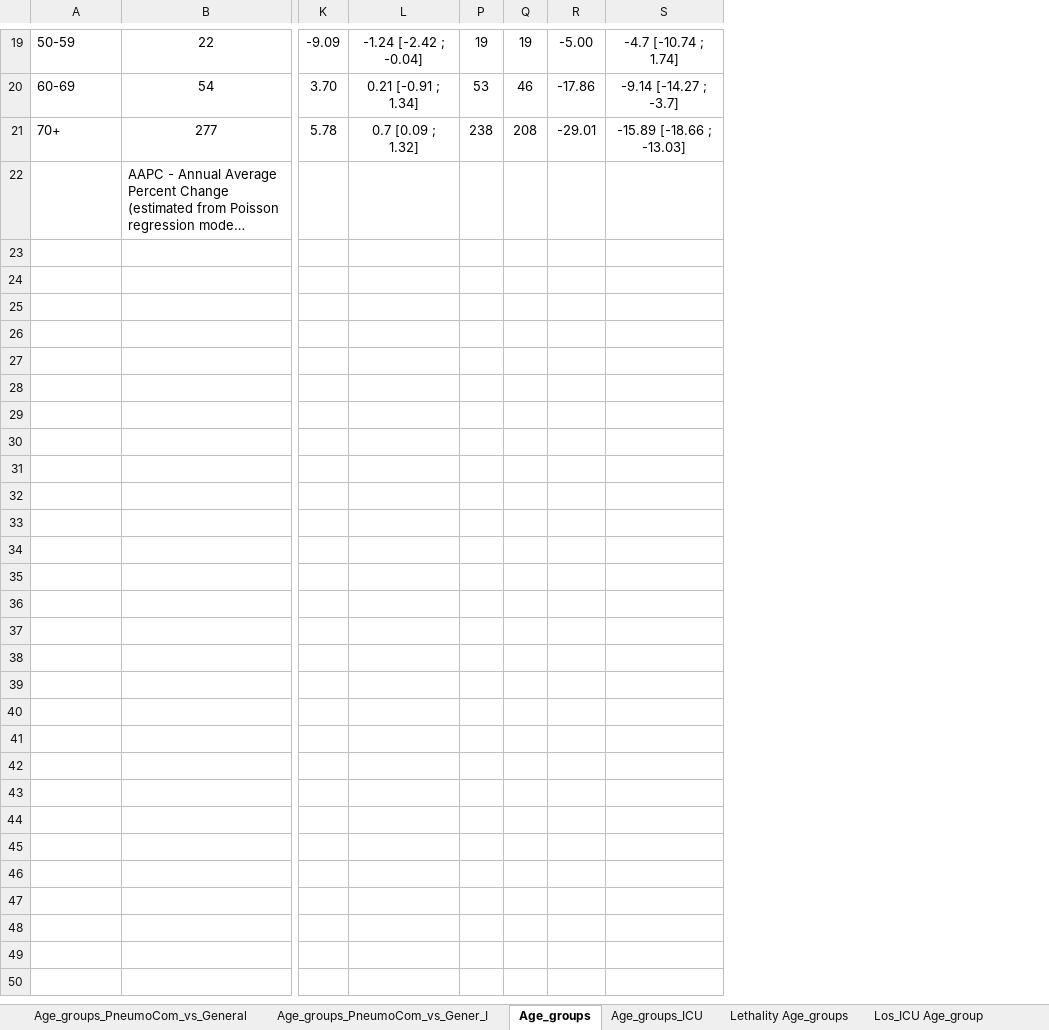
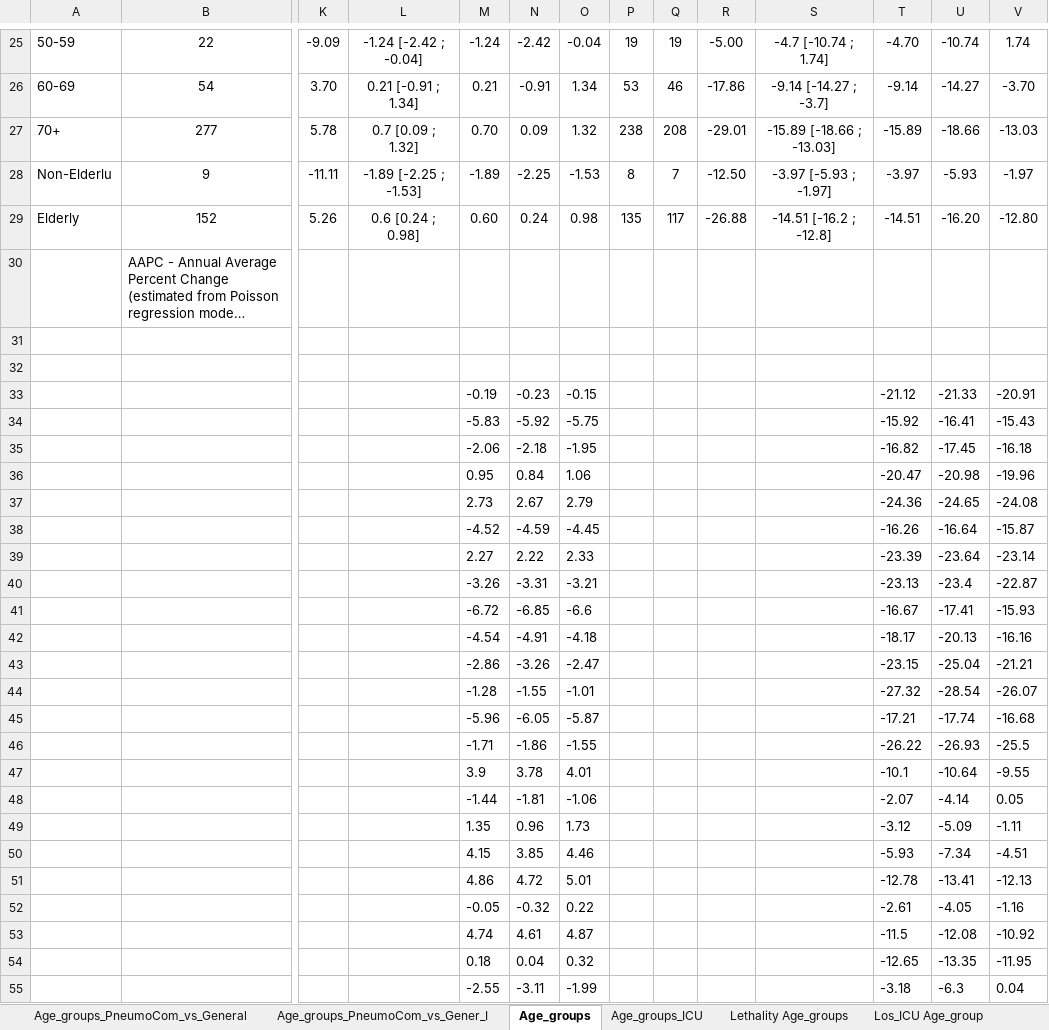
Before and after one commit to mmeirim/pneumonia_evolution_BR, an Excel workbook: tables/Pneumonia_data_by_age_group_08.11.xlsx, sheet Age_groups, drawn as a sheet; only a part is shown, gaps mark what is left out; long unchanged cells end in …; values as stored, in another font and other column widths than the file's, no borders; addresses are those after the commit; rows hold the shown columns only; the diff covers the shown part only; the diff names each change by its address in the sheet, - before the commit and + after, or states it on an @@ line.

Commit message:
feat: add elderly on tables

```diff
--- a/tables/Pneumonia_data_by_age_group_08.11.xlsx (sheet Age_groups)
+++ b/tables/Pneumonia_data_by_age_group_08.11.xlsx (sheet Age_groups)
@@ column M unhidden, rows 25-27: -1.24 | 0.21 | 0.70; rows 33-52: -0.19 | -5.83 | -2.06 | 0.95 | 2.73 | -4.52 | 2.27 | -3.26 | -6.72 | -4.54 | -2.86 | -1.28 | -5.96 | -1.71 | 3.9 | -1.44 | 1.35 | 4.15 | 4.86 | -0.05 @@
@@ column N unhidden, rows 25-27: -2.42 | -0.91 | 0.09; rows 33-52: -0.23 | -5.92 | -2.18 | 0.84 | 2.67 | -4.59 | 2.22 | -3.31 | -6.85 | -4.91 | -3.26 | -1.55 | -6.05 | -1.86 | 3.78 | -1.81 | 0.96 | 3.85 | 4.72 | -0.32 @@
@@ column O unhidden, rows 25-27: -0.04 | 1.34 | 1.32; rows 33-52: -0.15 | -5.75 | -1.95 | 1.06 | 2.79 | -4.45 | 2.33 | -3.21 | -6.6 | -4.18 | -2.47 | -1.01 | -5.87 | -1.55 | 4.01 | -1.06 | 1.73 | 4.46 | 5.01 | 0.22 @@
@@ column T unhidden, rows 25-27: -4.70 | -9.14 | -15.89; rows 33-52: -21.12 | -15.92 | -16.82 | -20.47 | -24.36 | -16.26 | -23.39 | -23.13 | -16.67 | -18.17 | -23.15 | -27.32 | -17.21 | -26.22 | -10.1 | -2.07 | -3.12 | -5.93 | -12.78 | -2.61 @@
@@ column U unhidden, rows 25-27: -10.74 | -14.27 | -18.66; rows 33-52: -21.33 | -16.41 | -17.45 | -20.98 | -24.65 | -16.64 | -23.64 | -23.4 | -17.41 | -20.13 | -25.04 | -28.54 | -17.74 | -26.93 | -10.64 | -4.14 | -5.09 | -7.34 | -13.41 | -4.05 @@
@@ column V unhidden, rows 25-27: 1.74 | -3.70 | -13.03; rows 33-52: -20.91 | -15.43 | -16.18 | -19.96 | -24.08 | -15.87 | -23.14 | -22.87 | -15.93 | -16.16 | -21.21 | -26.07 | -16.68 | -25.5 | -9.55 | 0.05 | -1.11 | -4.51 | -12.13 | -1.16 @@
+row 28: Non-Elderlu | 9 | -11.11 | -1.89 [-2.25 ; -1.53] | -1.89 | -2.25 | -1.53 | 8 | 7 | -12.50 | -3.97 [-5.93 ; -1.97] | -3.97 | -5.93 | -1.97
+row 29: Elderly | 152 | 5.26 | 0.6 [0.24 ; 0.98] | 0.60 | 0.24 | 0.98 | 135 | 117 | -26.88 | -14.51 [-16.2 ; -12.8] | -14.51 | -16.20 | -12.80
-row 33: (empty)
+row 33:  |  |  |  | -0.19 | -0.23 | -0.15 |  |  |  |  | -21.12 | -21.33 | -20.91
-row 34: (empty)
+row 34:  |  |  |  | -5.83 | -5.92 | -5.75 |  |  |  |  | -15.92 | -16.41 | -15.43
-row 35: (empty)
+row 35:  |  |  |  | -2.06 | -2.18 | -1.95 |  |  |  |  | -16.82 | -17.45 | -16.18
-row 36: (empty)
+row 36:  |  |  |  | 0.95 | 0.84 | 1.06 |  |  |  |  | -20.47 | -20.98 | -19.96
-row 37: (empty)
+row 37:  |  |  |  | 2.73 | 2.67 | 2.79 |  |  |  |  | -24.36 | -24.65 | -24.08
-row 38: (empty)
+row 38:  |  |  |  | -4.52 | -4.59 | -4.45 |  |  |  |  | -16.26 | -16.64 | -15.87
-row 39: (empty)
+row 39:  |  |  |  | 2.27 | 2.22 | 2.33 |  |  |  |  | -23.39 | -23.64 | -23.14
-row 40: (empty)
+row 40:  |  |  |  | -3.26 | -3.31 | -3.21 |  |  |  |  | -23.13 | -23.4 | -22.87
-row 41: (empty)
+row 41:  |  |  |  | -6.72 | -6.85 | -6.6 |  |  |  |  | -16.67 | -17.41 | -15.93
-row 42: (empty)
+row 42:  |  |  |  | -4.54 | -4.91 | -4.18 |  |  |  |  | -18.17 | -20.13 | -16.16
-row 43: (empty)
+row 43:  |  |  |  | -2.86 | -3.26 | -2.47 |  |  |  |  | -23.15 | -25.04 | -21.21
-row 44: (empty)
+row 44:  |  |  |  | -1.28 | -1.55 | -1.01 |  |  |  |  | -27.32 | -28.54 | -26.07
-row 45: (empty)
+row 45:  |  |  |  | -5.96 | -6.05 | -5.87 |  |  |  |  | -17.21 | -17.74 | -16.68
-row 46: (empty)
+row 46:  |  |  |  | -1.71 | -1.86 | -1.55 |  |  |  |  | -26.22 | -26.93 | -25.5
-row 47: (empty)
+row 47:  |  |  |  | 3.9 | 3.78 | 4.01 |  |  |  |  | -10.1 | -10.64 | -9.55
-row 48: (empty)
+row 48:  |  |  |  | -1.44 | -1.81 | -1.06 |  |  |  |  | -2.07 | -4.14 | 0.05
-row 49: (empty)
+row 49:  |  |  |  | 1.35 | 0.96 | 1.73 |  |  |  |  | -3.12 | -5.09 | -1.11
-row 50: (empty)
+row 50:  |  |  |  | 4.15 | 3.85 | 4.46 |  |  |  |  | -5.93 | -7.34 | -4.51
-row 51: (empty)
+row 51:  |  |  |  | 4.86 | 4.72 | 5.01 |  |  |  |  | -12.78 | -13.41 | -12.13
-row 52: (empty)
+row 52:  |  |  |  | -0.05 | -0.32 | 0.22 |  |  |  |  | -2.61 | -4.05 | -1.16
+row 53:  |  |  |  | 4.74 | 4.61 | 4.87 |  |  |  |  | -11.5 | -12.08 | -10.92
+row 54:  |  |  |  | 0.18 | 0.04 | 0.32 |  |  |  |  | -12.65 | -13.35 | -11.95
+row 55:  |  |  |  | -2.55 | -3.11 | -1.99 |  |  |  |  | -3.18 | -6.3 | 0.04
```
Also changed, not shown: 11 added rows elsewhere in this sheet, sheet Age_groups_ICU, sheet Age_groups_PneumoCom_vs_General, sheet Age_groups_PneumoCom_vs_Gener_I, formulas that keep their value, charts or pictures, tables/table_100k_rates_2011_2019.xlsx, tables/table_100k_rates_2019_2021.xlsx, 16 other files.
